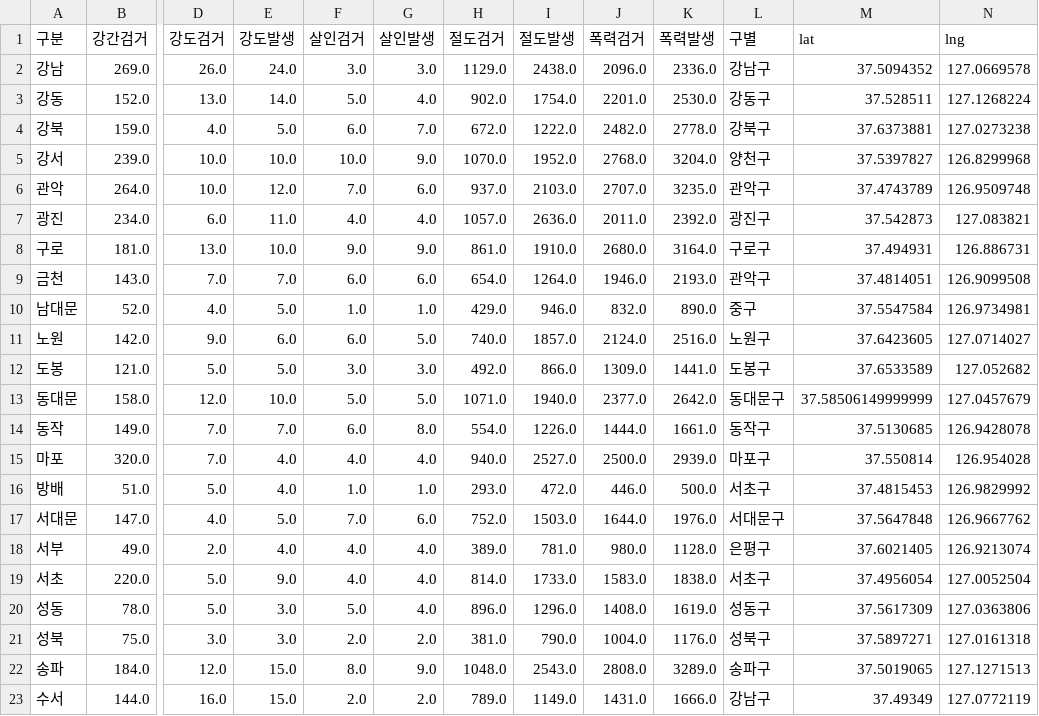
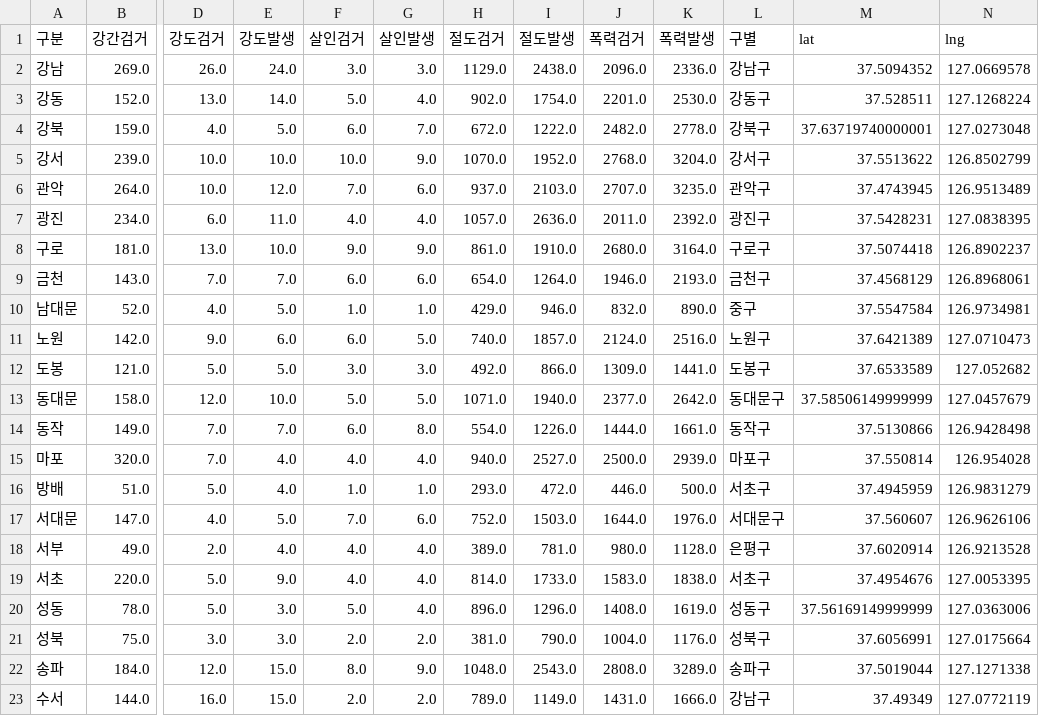
Before and after one commit to instar94/ml_tutorial, a CSV file: 04.EDA/ds_study/data/02.Seoul_Crime/02. crime_in_Seoul_raw.csv, drawn as a sheet; only a part is shown, gaps mark what is left out; the diff covers the shown part only; the diff names each change by its address in the sheet, - before the commit and + after, or states it on an @@ line.

```diff
--- a/04.EDA/ds_study/data/02.Seoul_Crime/02. crime_in_Seoul_raw.csv
+++ b/04.EDA/ds_study/data/02.Seoul_Crime/02. crime_in_Seoul_raw.csv
-M4 (lat): 37.6373881
+M4 (lat): 37.63719740000001
-N4 (lng): 127.0273238
+N4 (lng): 127.0273048
-L5 (구별): 양천구
+L5 (구별): 강서구
-M5 (lat): 37.5397827
+M5 (lat): 37.5513622
-N5 (lng): 126.8299968
+N5 (lng): 126.8502799
-M6 (lat): 37.4743789
+M6 (lat): 37.4743945
-N6 (lng): 126.9509748
+N6 (lng): 126.9513489
-M7 (lat): 37.542873
+M7 (lat): 37.5428231
-N7 (lng): 127.083821
+N7 (lng): 127.0838395
-M8 (lat): 37.494931
+M8 (lat): 37.5074418
-N8 (lng): 126.886731
+N8 (lng): 126.8902237
-L9 (구별): 관악구
+L9 (구별): 금천구
-M9 (lat): 37.4814051
+M9 (lat): 37.4568129
-N9 (lng): 126.9099508
+N9 (lng): 126.8968061
-M11 (lat): 37.6423605
+M11 (lat): 37.6421389
-N11 (lng): 127.0714027
+N11 (lng): 127.0710473
-M14 (lat): 37.5130685
+M14 (lat): 37.5130866
-N14 (lng): 126.9428078
+N14 (lng): 126.9428498
-M16 (lat): 37.4815453
+M16 (lat): 37.4945959
-N16 (lng): 126.9829992
+N16 (lng): 126.9831279
-M17 (lat): 37.5647848
+M17 (lat): 37.560607
-N17 (lng): 126.9667762
+N17 (lng): 126.9626106
-M18 (lat): 37.6021405
+M18 (lat): 37.6020914
-N18 (lng): 126.9213074
+N18 (lng): 126.9213528
-M19 (lat): 37.4956054
+M19 (lat): 37.4954676
-N19 (lng): 127.0052504
+N19 (lng): 127.0053395
-M20 (lat): 37.5617309
+M20 (lat): 37.56169149999999
-N20 (lng): 127.0363806
+N20 (lng): 127.0363006
-M21 (lat): 37.5897271
+M21 (lat): 37.6056991
-N21 (lng): 127.0161318
+N21 (lng): 127.0175664
-M22 (lat): 37.5019065
+M22 (lat): 37.5019044
-N22 (lng): 127.1271513
+N22 (lng): 127.1271338
```
Also changed, not shown: 18 edited cells elsewhere in this file, 1 other file.
